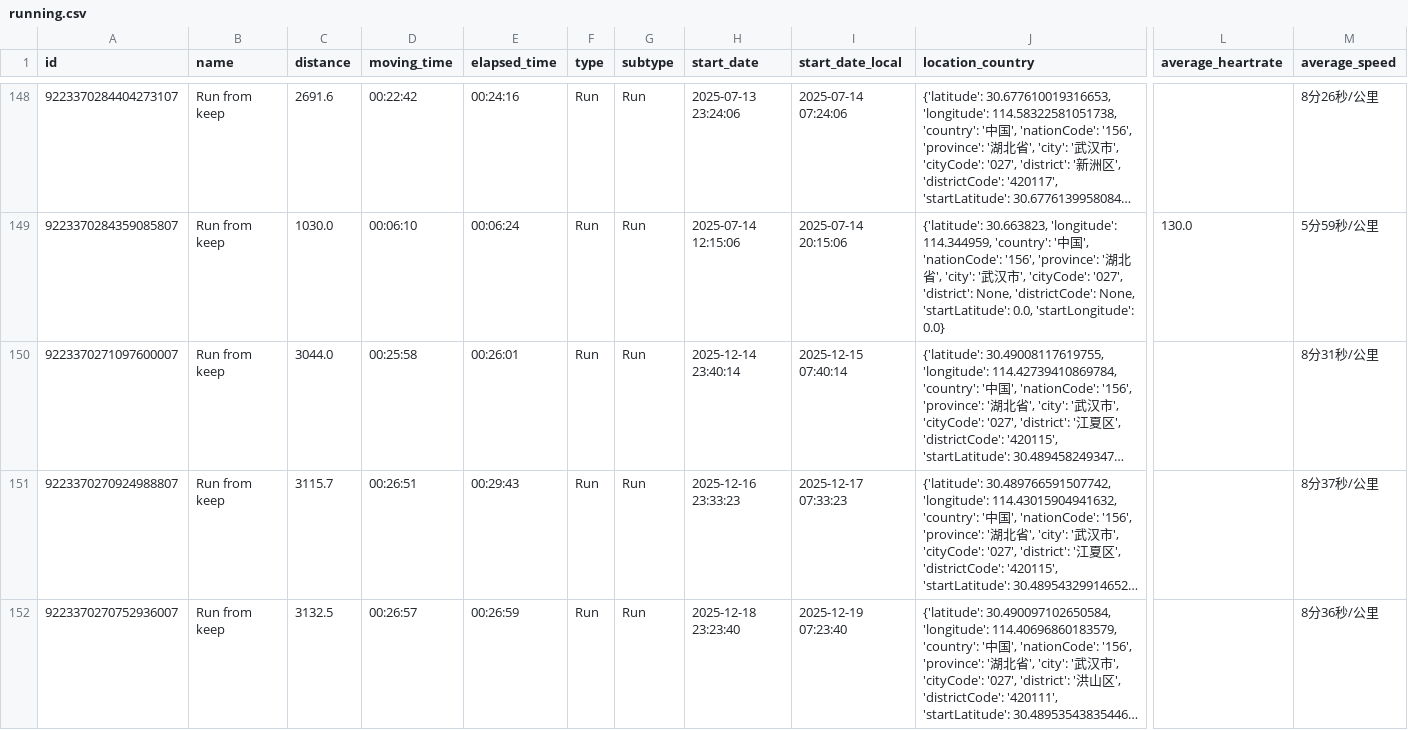
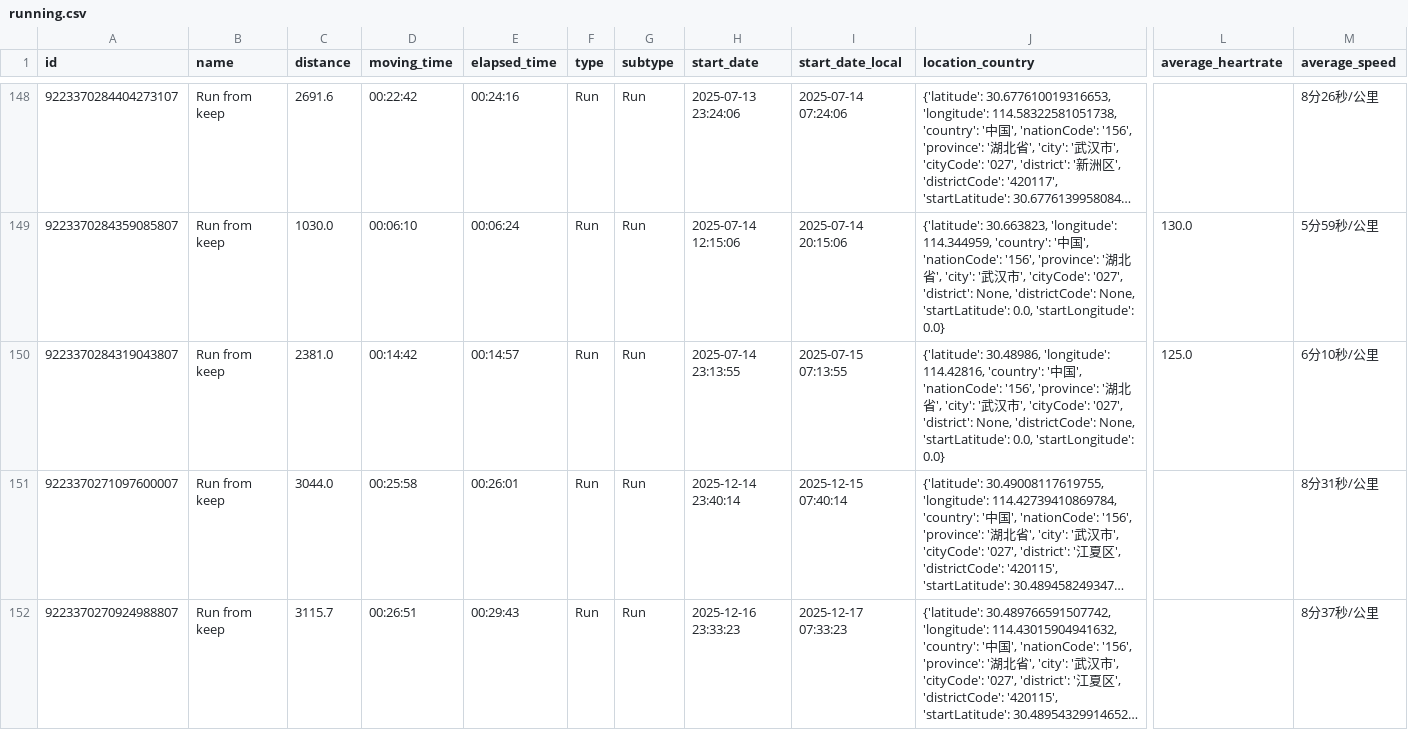
Before and after one commit to chensoul/running_page, a CSV file: assets/running.csv, drawn as a sheet; only a part is shown, gaps mark what is left out; the shorter side is filled out with more unchanged rows; long unchanged cells end in …; rows hold the shown columns only; the diff names each change by its address in the sheet, - before the commit and + after, or states it on an @@ line.

```diff
--- a/assets/running.csv
+++ b/assets/running.csv
+row 150: 9223370284319043807 | Run from keep | 2381.0 | 00:14:42 | 00:14:57 | Run | Run | 2025-07-14 23:13:55 | 2025-07-15 07:13:55 | {'latitude': 30.48986, 'longitude': 114.42816, 'country': '中国', 'nationCode': '156', 'province': '湖北省', 'city': '武汉市', 'cityCode': '027', 'district': None, 'districtCode': None, 'startLatitude': 0.0, 'startLongitude': 0.0} | 125.0 | 6分10秒/公里
```
Also changed, not shown: 12 other files.
